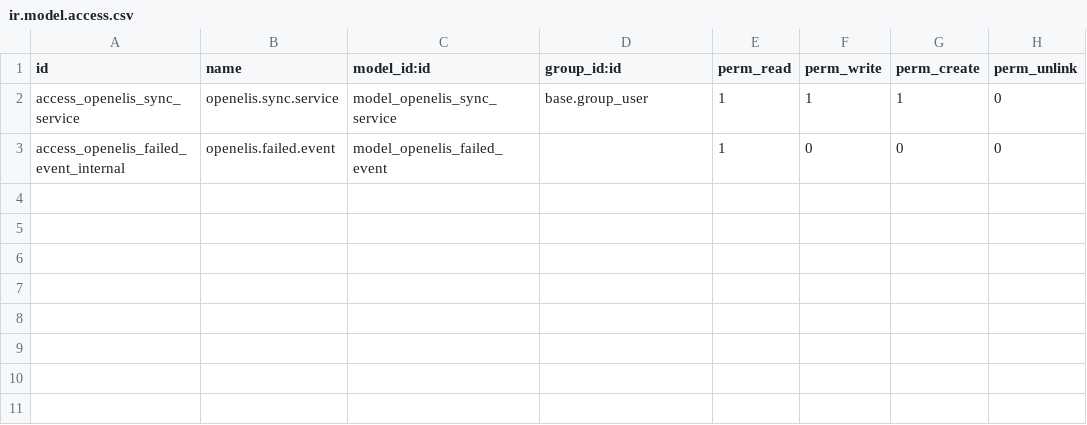
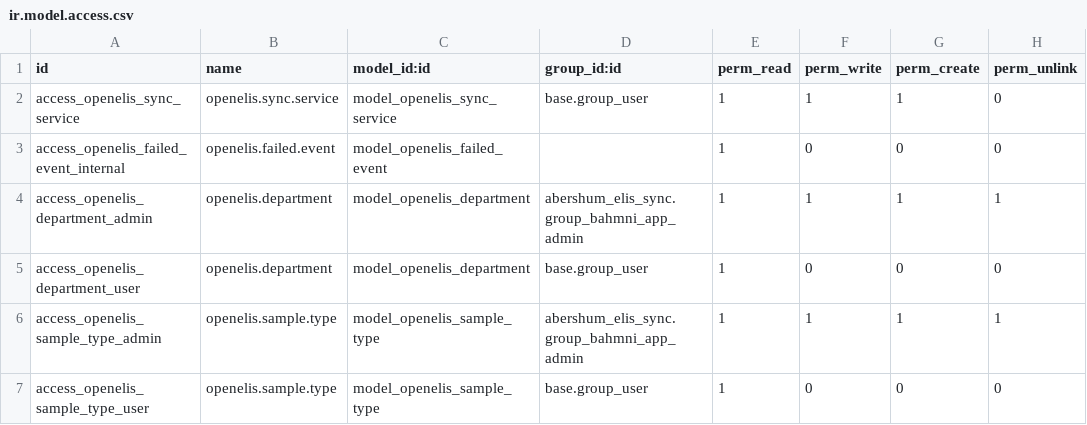
Before and after one commit to Abreshum-Lab/bahmni-odoo-modules, a CSV file: abershum_elis_sync/security/ir.model.access.csv, drawn as a sheet.

Commit message:
Updates on department and sample

```diff
--- a/abershum_elis_sync/security/ir.model.access.csv
+++ b/abershum_elis_sync/security/ir.model.access.csv
@@ -3 +3,5 @@ access_openelis_sync_service,openelis.sync.service,model_openelis_sync_service,b
 access_openelis_failed_event_internal,openelis.failed.event,model_openelis_failed_event,,1,0,0,0
+access_openelis_department_admin,openelis.department,model_openelis_department,abershum_elis_sync.group_bahmni_app_admin,1,1,1,1
+access_openelis_department_user,openelis.department,model_openelis_department,base.group_user,1,0,0,0
+access_openelis_sample_type_admin,openelis.sample.type,model_openelis_sample_type,abershum_elis_sync.group_bahmni_app_admin,1,1,1,1
+access_openelis_sample_type_user,openelis.sample.type,model_openelis_sample_type,base.group_user,1,0,0,0
```
Also changed, not shown: 17 other files.
